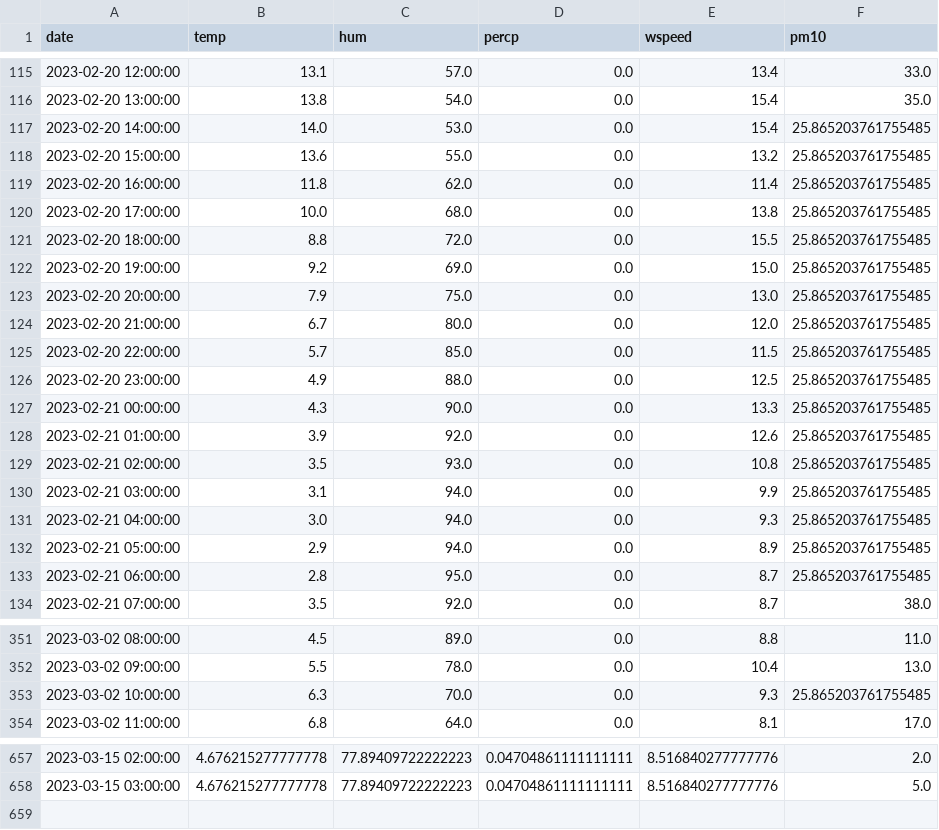
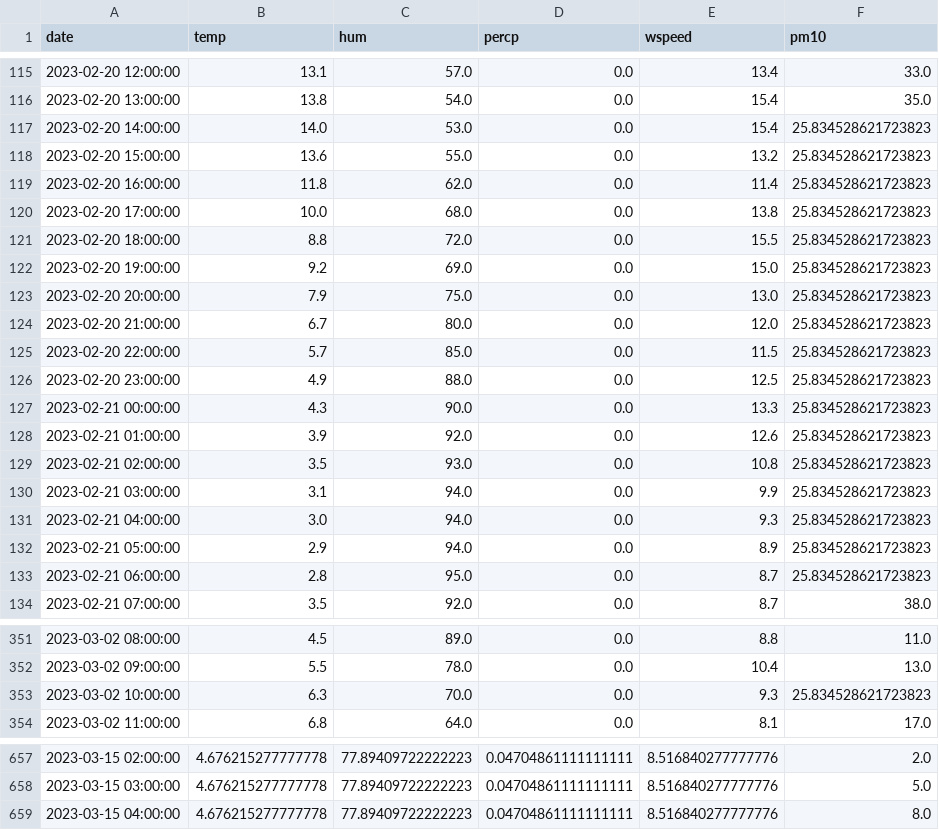
Before and after one commit to JanaJankovic/air_pollution, a CSV file: data/processed/data.csv, drawn as a sheet; only a part is shown, gaps mark what is left out.

```diff
--- a/data/processed/data.csv
+++ b/data/processed/data.csv
@@ -116,19 +116,19 @@ date,temp,hum,percp,wspeed,pm10
 2023-02-20 13:00:00,13.8,54.0,0.0,15.4,35.0
-2023-02-20 14:00:00,14.0,53.0,0.0,15.4,25.865203761755485
-2023-02-20 15:00:00,13.6,55.0,0.0,13.2,25.865203761755485
-2023-02-20 16:00:00,11.8,62.0,0.0,11.4,25.865203761755485
-2023-02-20 17:00:00,10.0,68.0,0.0,13.8,25.865203761755485
-2023-02-20 18:00:00,8.8,72.0,0.0,15.5,25.865203761755485
-2023-02-20 19:00:00,9.2,69.0,0.0,15.0,25.865203761755485
-2023-02-20 20:00:00,7.9,75.0,0.0,13.0,25.865203761755485
-2023-02-20 21:00:00,6.7,80.0,0.0,12.0,25.865203761755485
-2023-02-20 22:00:00,5.7,85.0,0.0,11.5,25.865203761755485
-2023-02-20 23:00:00,4.9,88.0,0.0,12.5,25.865203761755485
-2023-02-21 00:00:00,4.3,90.0,0.0,13.3,25.865203761755485
-2023-02-21 01:00:00,3.9,92.0,0.0,12.6,25.865203761755485
-2023-02-21 02:00:00,3.5,93.0,0.0,10.8,25.865203761755485
-2023-02-21 03:00:00,3.1,94.0,0.0,9.9,25.865203761755485
-2023-02-21 04:00:00,3.0,94.0,0.0,9.3,25.865203761755485
-2023-02-21 05:00:00,2.9,94.0,0.0,8.9,25.865203761755485
-2023-02-21 06:00:00,2.8,95.0,0.0,8.7,25.865203761755485
+2023-02-20 14:00:00,14.0,53.0,0.0,15.4,25.834528621723823
+2023-02-20 15:00:00,13.6,55.0,0.0,13.2,25.834528621723823
+2023-02-20 16:00:00,11.8,62.0,0.0,11.4,25.834528621723823
+2023-02-20 17:00:00,10.0,68.0,0.0,13.8,25.834528621723823
+2023-02-20 18:00:00,8.8,72.0,0.0,15.5,25.834528621723823
+2023-02-20 19:00:00,9.2,69.0,0.0,15.0,25.834528621723823
+2023-02-20 20:00:00,7.9,75.0,0.0,13.0,25.834528621723823
+2023-02-20 21:00:00,6.7,80.0,0.0,12.0,25.834528621723823
+2023-02-20 22:00:00,5.7,85.0,0.0,11.5,25.834528621723823
+2023-02-20 23:00:00,4.9,88.0,0.0,12.5,25.834528621723823
+2023-02-21 00:00:00,4.3,90.0,0.0,13.3,25.834528621723823
+2023-02-21 01:00:00,3.9,92.0,0.0,12.6,25.834528621723823
+2023-02-21 02:00:00,3.5,93.0,0.0,10.8,25.834528621723823
+2023-02-21 03:00:00,3.1,94.0,0.0,9.9,25.834528621723823
+2023-02-21 04:00:00,3.0,94.0,0.0,9.3,25.834528621723823
+2023-02-21 05:00:00,2.9,94.0,0.0,8.9,25.834528621723823
+2023-02-21 06:00:00,2.8,95.0,0.0,8.7,25.834528621723823
 2023-02-21 07:00:00,3.5,92.0,0.0,8.7,38.0
@@ -352,3 +352,3 @@ date,temp,hum,percp,wspeed,pm10
 2023-03-02 09:00:00,5.5,78.0,0.0,10.4,13.0
-2023-03-02 10:00:00,6.3,70.0,0.0,9.3,25.865203761755485
+2023-03-02 10:00:00,6.3,70.0,0.0,9.3,25.834528621723823
 2023-03-02 11:00:00,6.8,64.0,0.0,8.1,17.0
@@ -658 +658,2 @@ date,temp,hum,percp,wspeed,pm10
 2023-03-15 03:00:00,4.676215277777778,77.89409722222223,0.04704861111111111,8.516840277777776,5.0
+2023-03-15 04:00:00,4.676215277777778,77.89409722222223,0.04704861111111111,8.516840277777776,8.0
```
Also changed, not shown: 5 other files.
